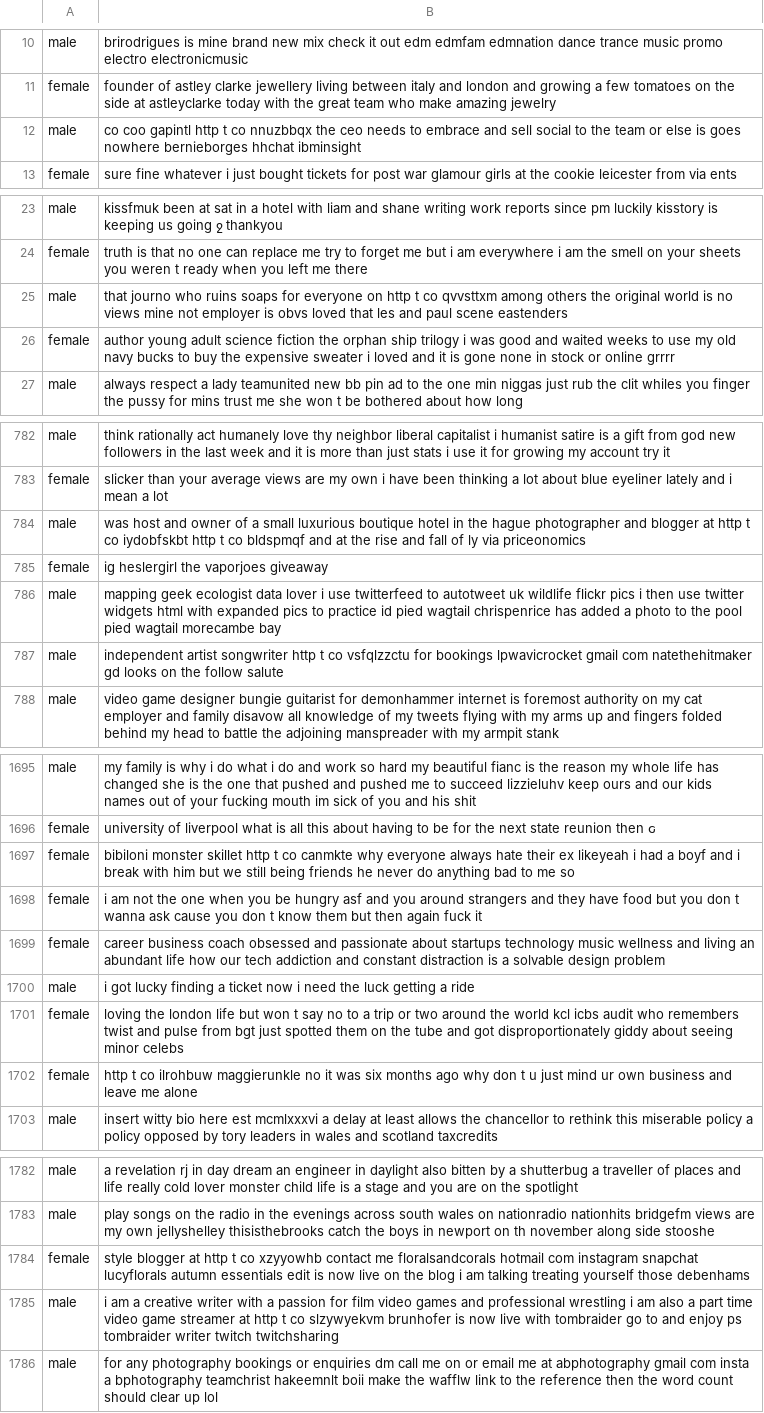
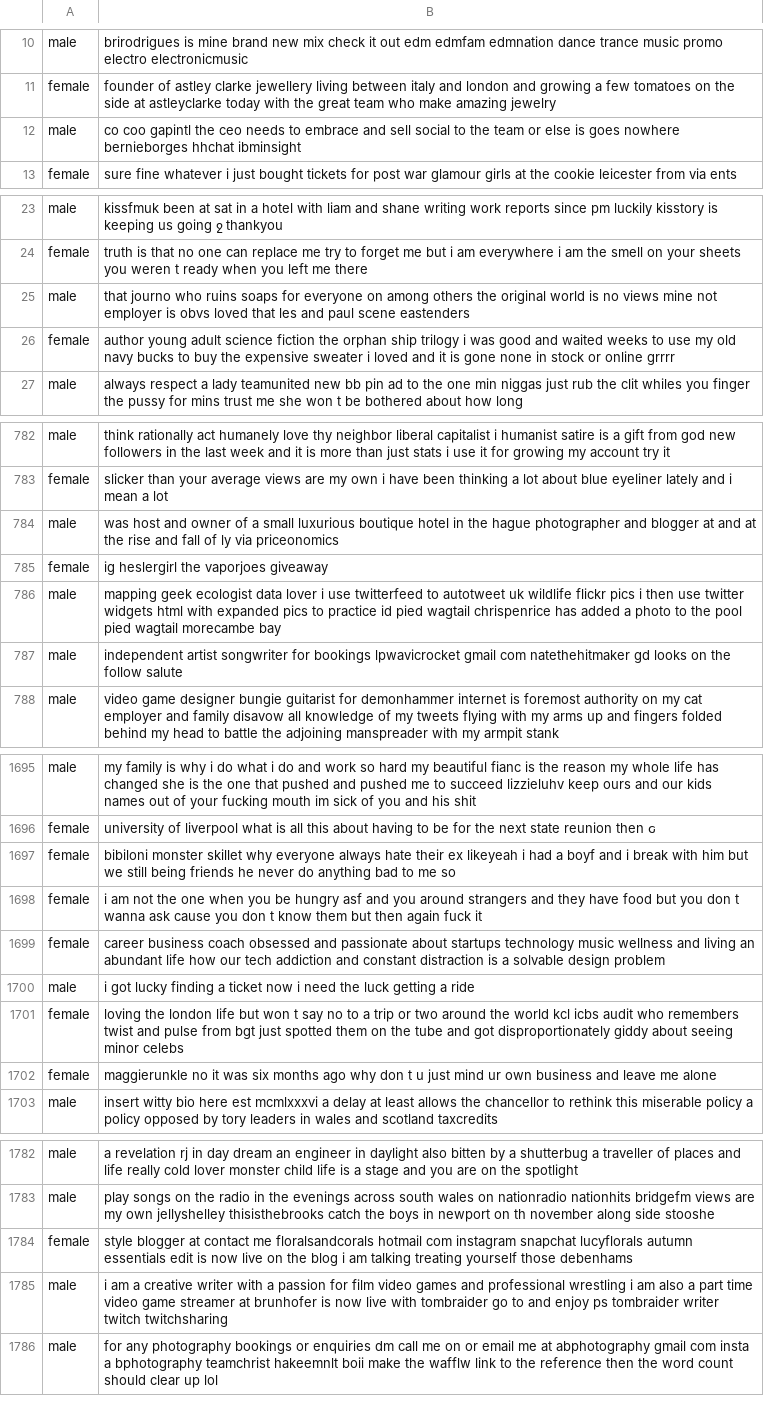
Before and after one commit to yiwen-song/Classification-Explanation-Framework, a TSV file: dataset/test-tweeter.tsv, drawn as a sheet; only a part is shown, gaps mark what is left out; the diff covers the shown part only.

```diff
--- a/dataset/test-tweeter.tsv
+++ b/dataset/test-tweeter.tsv
@@ -12,2 +12,2 @@ female	founder of astley clarke jewellery living between italy and london and gr
-male	co coo gapintl http t co nnuzbbqx  the ceo needs to embrace and sell social to the team or else is goes nowhere bernieborges hhchat ibminsight
+male	co coo gapintl the ceo needs to embrace and sell social to the team or else is goes nowhere bernieborges hhchat ibminsight
 female	sure fine whatever i just bought tickets for post war glamour girls at the cookie leicester from via ents
@@ -24,2 +24,2 @@ male	  kissfmuk been at sat in a hotel with liam and shane writing work reports
 female	truth is that no one can replace me try to forget me but i am everywhere i am the smell on your sheets you weren t ready when you left me there
-male	that journo who ruins soaps for everyone on http t co qvvsttxm among others the original world is no views mine not employer is obvs  loved that les and paul scene eastenders
+male	that journo who ruins soaps for everyone on among others the original world is no views mine not employer is obvs loved that les and paul scene eastenders
@@ -784,2 +784,2 @@ female	slicker than your average views are my own  i have been thinking a lot ab
-male	was host and owner of a small luxurious boutique hotel in the hague photographer and blogger at http t co iydobfskbt http t co bldspmqf and at the rise and fall of ly via priceonomics
+male	was host and owner of a small luxurious boutique hotel in the hague photographer and blogger at and at the rise and fall of ly via priceonomics
 female	ig heslergirl the vaporjoes giveaway
@@ -787 +787 @@ male	mapping geek ecologist data lover i use twitterfeed to autotweet uk wildlif
-male	independent artist songwriter http t co vsfqlzzctu for bookings lpwavicrocket gmail com  natethehitmaker gd looks on the follow salute
+male	independent artist songwriter for bookings lpwavicrocket gmail com natethehitmaker gd looks on the follow salute
@@ -1697 +1697 @@ female	university of liverpool  what is all this about having to be for the next
-female	 bibiloni monster skillet http t co canmkte why everyone always hate their ex likeyeah i had a boyf and i break with him but we still being friends he never do anything bad to me so
+female	bibiloni monster skillet why everyone always hate their ex likeyeah i had a boyf and i break with him but we still being friends he never do anything bad to me so
@@ -1701,2 +1701,2 @@ male	 i got lucky finding a ticket now i need the luck getting a ride
 female	loving the london life but won t say no to a trip or two around the world kcl icbs audit who remembers twist and pulse from bgt just spotted them on the tube and got disproportionately giddy about seeing minor celebs
-female	 http t co ilrohbuw  maggierunkle no it was six months ago why don t u just mind ur own business and leave me alone
+female	 maggierunkle no it was six months ago why don t u just mind ur own business and leave me alone
@@ -1784,2 +1784,2 @@ male	play songs on the radio in the evenings across south wales on nationradio n
-female	style blogger at http t co xzyyowhb contact me floralsandcorals hotmail com instagram snapchat lucyflorals autumn essentials edit is now live on the blog   i am talking treating yourself those debenhams
-male	i am a creative writer with a passion for film video games and professional wrestling i am also a part time video game streamer at http t co slzywyekvm  brunhofer is now live with tombraider go to and enjoy ps tombraider writer twitch twitchsharing
+female	style blogger at contact me floralsandcorals hotmail com instagram snapchat lucyflorals autumn essentials edit is now live on the blog   i am talking treating yourself those debenhams
+male	i am a creative writer with a passion for film video games and professional wrestling i am also a part time video game streamer at brunhofer is now live with tombraider go to and enjoy ps tombraider writer twitch twitchsharing
```
Also changed, not shown: 50 edited cells elsewhere in this file, 19 other files.
